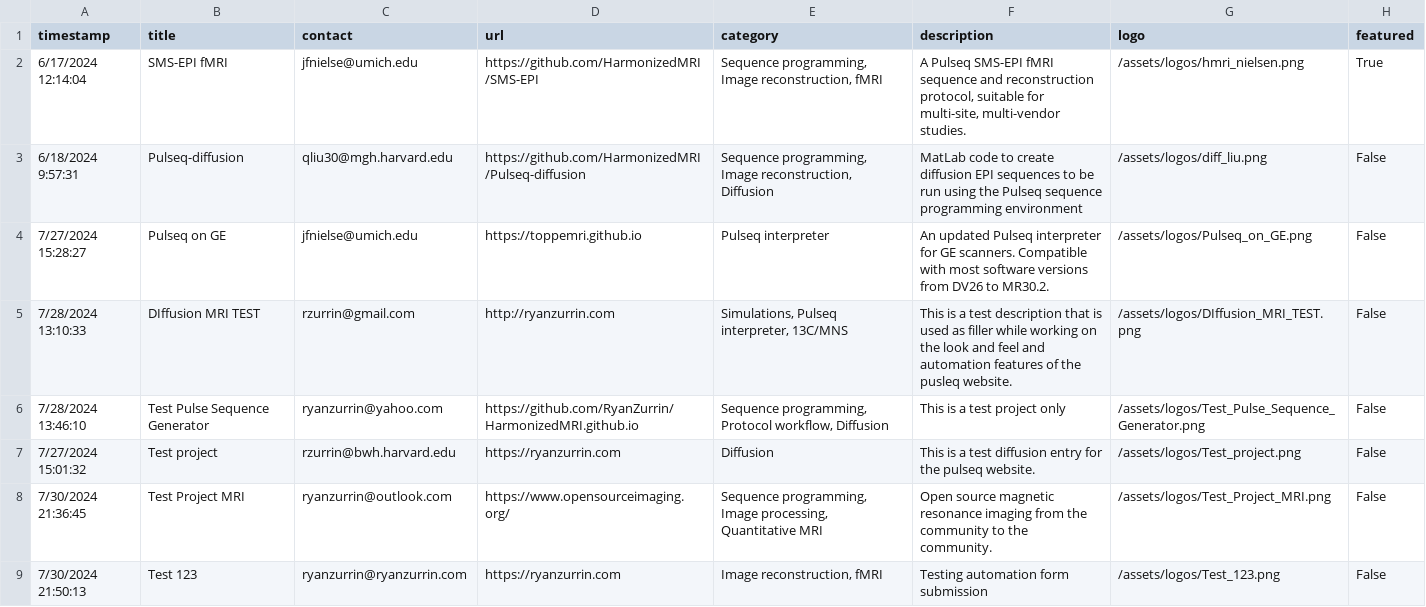
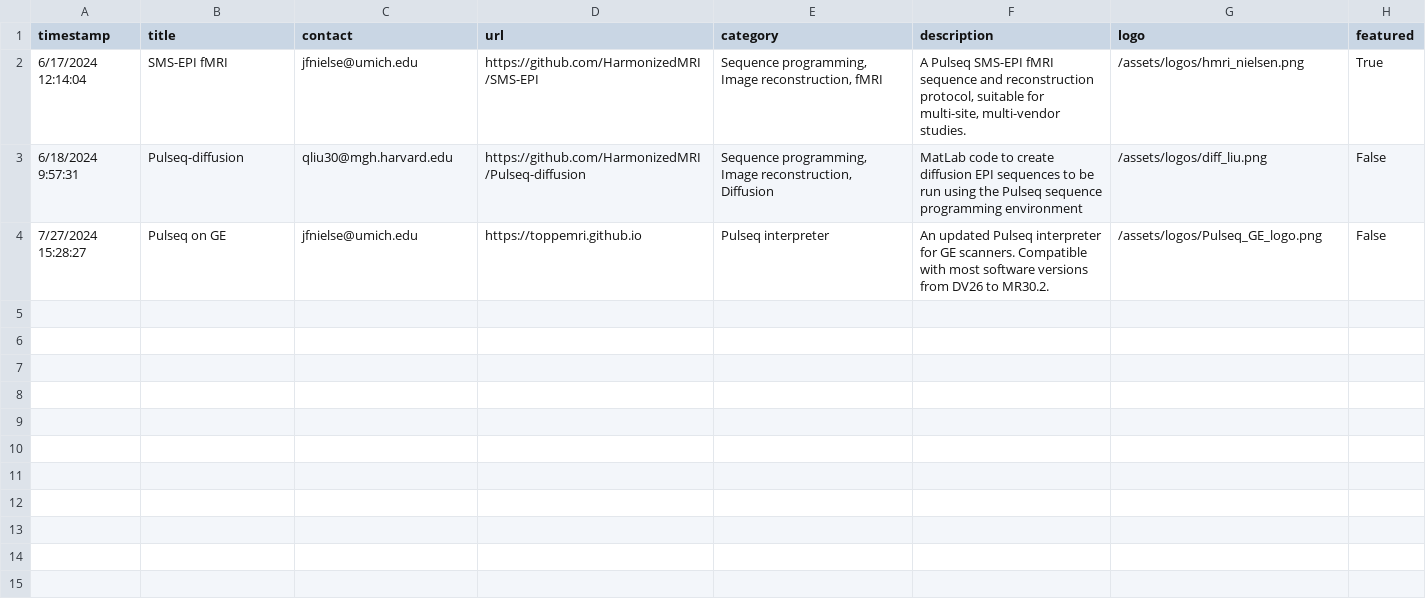
Before and after one commit to HarmonizedMRI/HarmonizedMRI.github.io, a CSV file: _data/projects.csv, drawn as a sheet; only a part is shown; the diff covers the shown part only.

Commit message:
changing code to point to the main repo HarmonizedMRI instead of my forked repo at RyanZurrin

```diff
--- a/_data/projects.csv
+++ b/_data/projects.csv
@@ -3,7 +3,2 @@ timestamp,title,contact,url,category,description,logo,featured
 6/18/2024 9:57:31,Pulseq-diffusion,qliu30@mgh.harvard.edu,https://github.com/HarmonizedMRI/Pulseq-diffusion,"Sequence programming, Image reconstruction, Diffusion",MatLab code to create diffusion EPI sequences to be run using the Pulseq sequence programming environment,/assets/logos/diff_liu.png,False
-7/27/2024 15:28:27,Pulseq on GE,jfnielse@umich.edu,https://toppemri.github.io,Pulseq interpreter,An updated Pulseq interpreter for GE scanners. Compatible with most software versions from DV26 to MR30.2.,/assets/logos/Pulseq_on_GE.png,False
-7/28/2024 13:10:33,DIffusion MRI TEST,rzurrin@gmail.com,http://ryanzurrin.com,"Simulations, Pulseq interpreter, 13C/MNS",This is a test description that is used as filler while working on the look and feel and automation features of the pusleq website.,/assets/logos/DIffusion_MRI_TEST.png,False
-7/28/2024 13:46:10,Test Pulse Sequence Generator,ryanzurrin@yahoo.com,https://github.com/RyanZurrin/HarmonizedMRI.github.io,"Sequence programming, Protocol workflow, Diffusion",This is a test project only,/assets/logos/Test_Pulse_Sequence_Generator.png,False
-7/27/2024 15:01:32,Test project,rzurrin@bwh.harvard.edu,https://ryanzurrin.com,Diffusion,This is a test diffusion entry for the pulseq website.,/assets/logos/Test_project.png,False
-7/30/2024 21:36:45,Test Project MRI,ryanzurrin@outlook.com,https://www.opensourceimaging.org/,"Sequence programming, Image processing, Quantitative MRI",Open source magnetic resonance imaging from the community to the community.,/assets/logos/Test_Project_MRI.png,False
-7/30/2024 21:50:13,Test 123,ryanzurrin@ryanzurrin.com,https://ryanzurrin.com,"Image reconstruction, fMRI",Testing automation form submission,/assets/logos/Test_123.png,False
+7/27/2024 15:28:27,Pulseq on GE,jfnielse@umich.edu,https://toppemri.github.io,Pulseq interpreter,An updated Pulseq interpreter for GE scanners. Compatible with most software versions from DV26 to MR30.2.,/assets/logos/Pulseq_GE_logo.png,False
```
Also changed, not shown: 16 removed rows elsewhere in this file, 28 other files.
